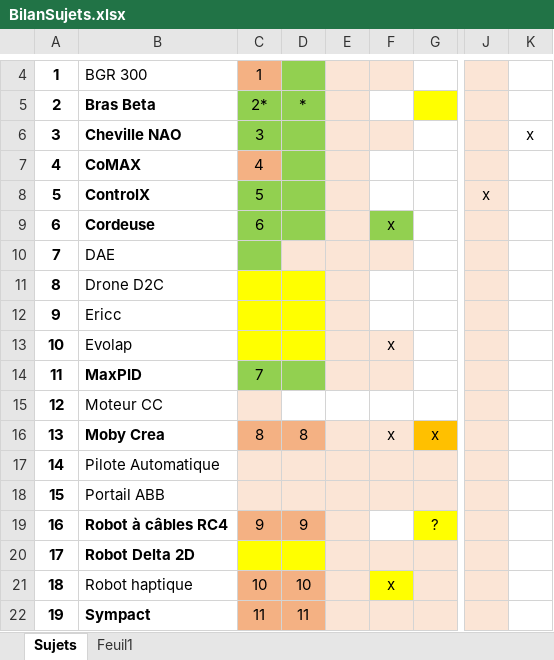
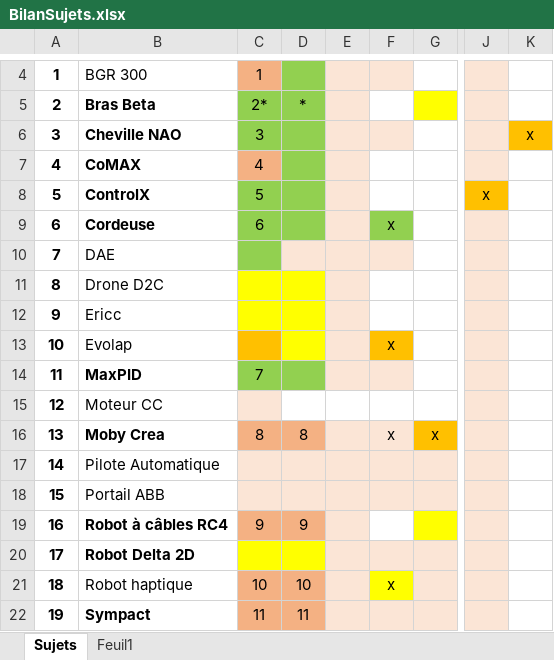
Before and after one commit to xpessoles/TP_Sujets, an Excel workbook: BilanSujets.xlsx, sheet Sujets, drawn as a sheet; only a part is shown, gaps mark what is left out; values as stored, in another font and other column widths than the file's, no borders; the diff names each change by its address in the sheet, - before the commit and + after, or states it on an @@ line.

Commit message:
Update BilanSujets.xlsx

```diff
--- a/BilanSujets.xlsx (sheet Sujets)
+++ b/BilanSujets.xlsx (sheet Sujets)
-K6 fill: none
+K6 fill: #FFC000
-J8 fill: #FBE5D6
+J8 fill: #FFC000
-C13 fill: #FFFF00
+C13 fill: #FFC000
-F13 fill: #FBE5D6
+F13 fill: #FFC000
-G19: ?
+G19: (empty)
```
